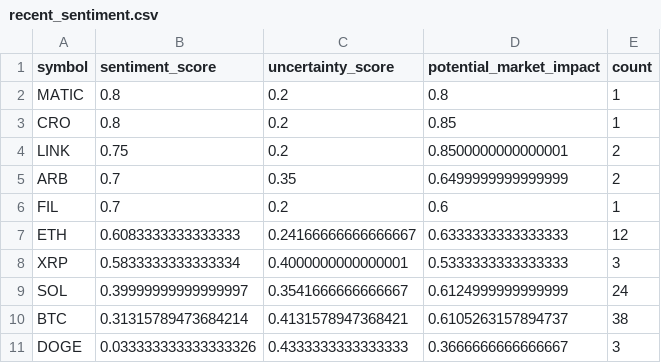
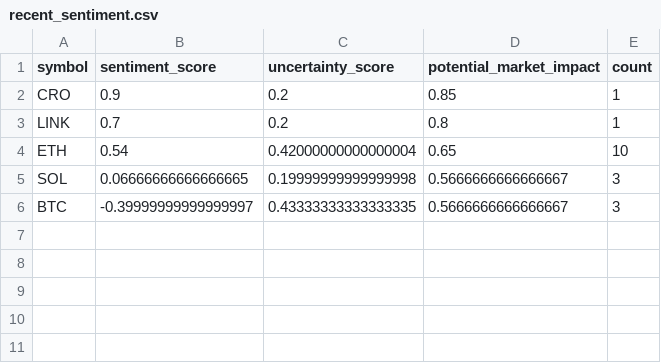
Before and after one commit to vd1371/vd1371.github.io, a CSV file: data/projects/recent_sentiment.csv, drawn as a sheet.

Commit message:
Update sentiment analysis

```diff
--- a/data/projects/recent_sentiment.csv
+++ b/data/projects/recent_sentiment.csv
@@ -1,11 +1,6 @@
 symbol,sentiment_score,uncertainty_score,potential_market_impact,count
-MATIC,0.8,0.2,0.8,1
-CRO,0.8,0.2,0.85,1
-LINK,0.75,0.2,0.8500000000000001,2
-ARB,0.7,0.35,0.6499999999999999,2
-FIL,0.7,0.2,0.6,1
-ETH,0.6083333333333333,0.24166666666666667,0.6333333333333333,12
-XRP,0.5833333333333334,0.4000000000000001,0.5333333333333333,3
-SOL,0.39999999999999997,0.3541666666666667,0.6124999999999999,24
-BTC,0.31315789473684214,0.4131578947368421,0.6105263157894737,38
-DOGE,0.033333333333333326,0.4333333333333333,0.3666666666666667,3
+CRO,0.9,0.2,0.85,1
+LINK,0.7,0.2,0.8,1
+ETH,0.54,0.42000000000000004,0.65,10
+SOL,0.06666666666666665,0.19999999999999998,0.5666666666666667,3
+BTC,-0.39999999999999997,0.43333333333333335,0.5666666666666667,3
```
Also changed, not shown: 1 other file.
